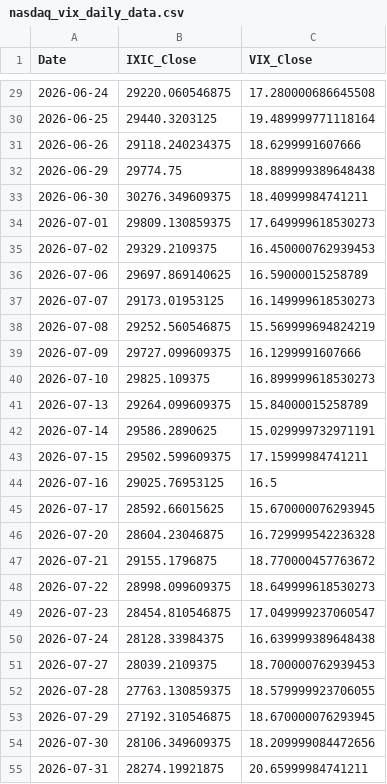
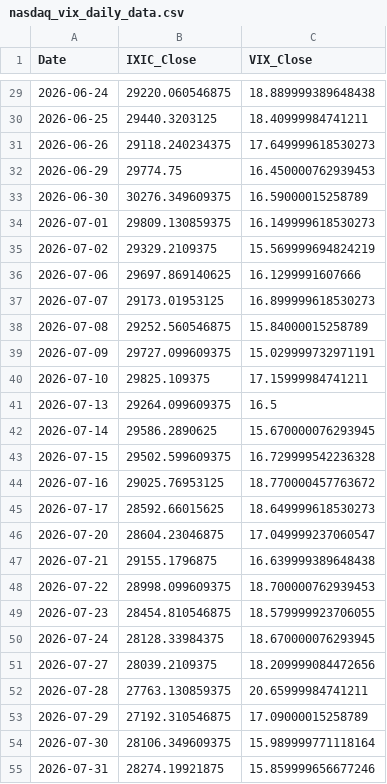
Before and after one commit to Sara4403/nasdaq_vix_daily_monitor, a CSV file: nasdaq_vix_daily_data.csv, drawn as a sheet; only a part is shown, gaps mark what is left out; the diff covers the shown part only.

```diff
--- a/nasdaq_vix_daily_data.csv
+++ b/nasdaq_vix_daily_data.csv
@@ -29,27 +29,27 @@
-2026-06-24,29220.060546875,17.280000686645508
-2026-06-25,29440.3203125,19.489999771118164
-2026-06-26,29118.240234375,18.6299991607666
-2026-06-29,29774.75,18.889999389648438
-2026-06-30,30276.349609375,18.40999984741211
-2026-07-01,29809.130859375,17.649999618530273
-2026-07-02,29329.2109375,16.450000762939453
-2026-07-06,29697.869140625,16.59000015258789
-2026-07-07,29173.01953125,16.149999618530273
-2026-07-08,29252.560546875,15.569999694824219
-2026-07-09,29727.099609375,16.1299991607666
-2026-07-10,29825.109375,16.899999618530273
-2026-07-13,29264.099609375,15.84000015258789
-2026-07-14,29586.2890625,15.029999732971191
-2026-07-15,29502.599609375,17.15999984741211
-2026-07-16,29025.76953125,16.5
-2026-07-17,28592.66015625,15.670000076293945
-2026-07-20,28604.23046875,16.729999542236328
-2026-07-21,29155.1796875,18.770000457763672
-2026-07-22,28998.099609375,18.649999618530273
-2026-07-23,28454.810546875,17.049999237060547
-2026-07-24,28128.33984375,16.639999389648438
-2026-07-27,28039.2109375,18.700000762939453
-2026-07-28,27763.130859375,18.579999923706055
-2026-07-29,27192.310546875,18.670000076293945
-2026-07-30,28106.349609375,18.209999084472656
-2026-07-31,28274.19921875,20.65999984741211
+2026-06-24,29220.060546875,18.889999389648438
+2026-06-25,29440.3203125,18.40999984741211
+2026-06-26,29118.240234375,17.649999618530273
+2026-06-29,29774.75,16.450000762939453
+2026-06-30,30276.349609375,16.59000015258789
+2026-07-01,29809.130859375,16.149999618530273
+2026-07-02,29329.2109375,15.569999694824219
+2026-07-06,29697.869140625,16.1299991607666
+2026-07-07,29173.01953125,16.899999618530273
+2026-07-08,29252.560546875,15.84000015258789
+2026-07-09,29727.099609375,15.029999732971191
+2026-07-10,29825.109375,17.15999984741211
+2026-07-13,29264.099609375,16.5
+2026-07-14,29586.2890625,15.670000076293945
+2026-07-15,29502.599609375,16.729999542236328
+2026-07-16,29025.76953125,18.770000457763672
+2026-07-17,28592.66015625,18.649999618530273
+2026-07-20,28604.23046875,17.049999237060547
+2026-07-21,29155.1796875,16.639999389648438
+2026-07-22,28998.099609375,18.700000762939453
+2026-07-23,28454.810546875,18.579999923706055
+2026-07-24,28128.33984375,18.670000076293945
+2026-07-27,28039.2109375,18.209999084472656
+2026-07-28,27763.130859375,20.65999984741211
+2026-07-29,27192.310546875,17.09000015258789
+2026-07-30,28106.349609375,15.989999771118164
+2026-07-31,28274.19921875,15.859999656677246
```
Also changed, not shown: 101 edited cells elsewhere in this file, nasdaq_vix_monitor_summary.csv, 1 other file.
